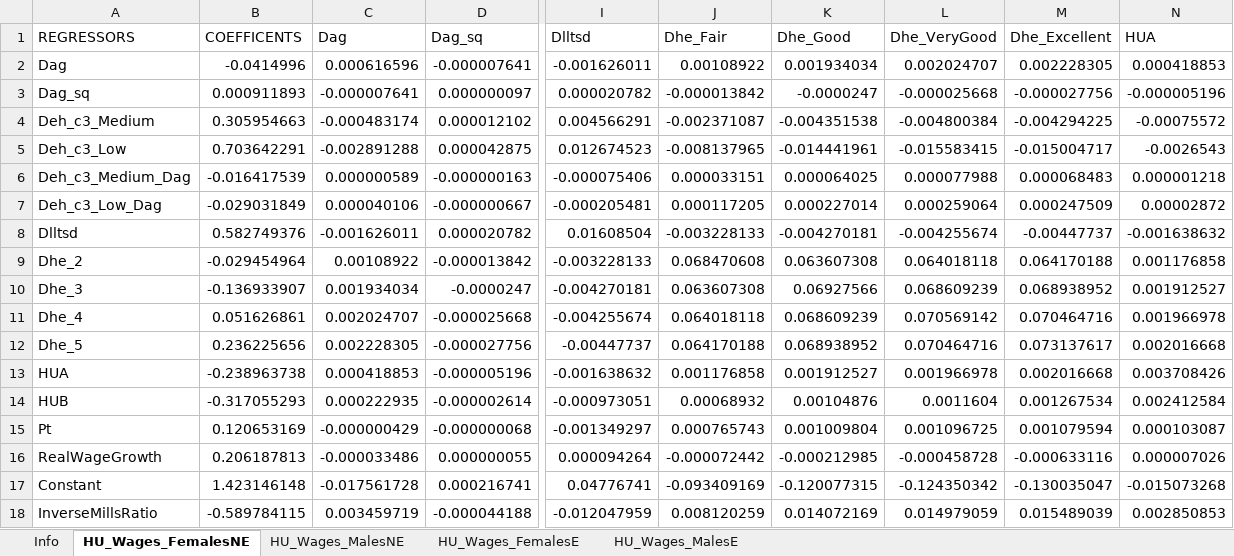
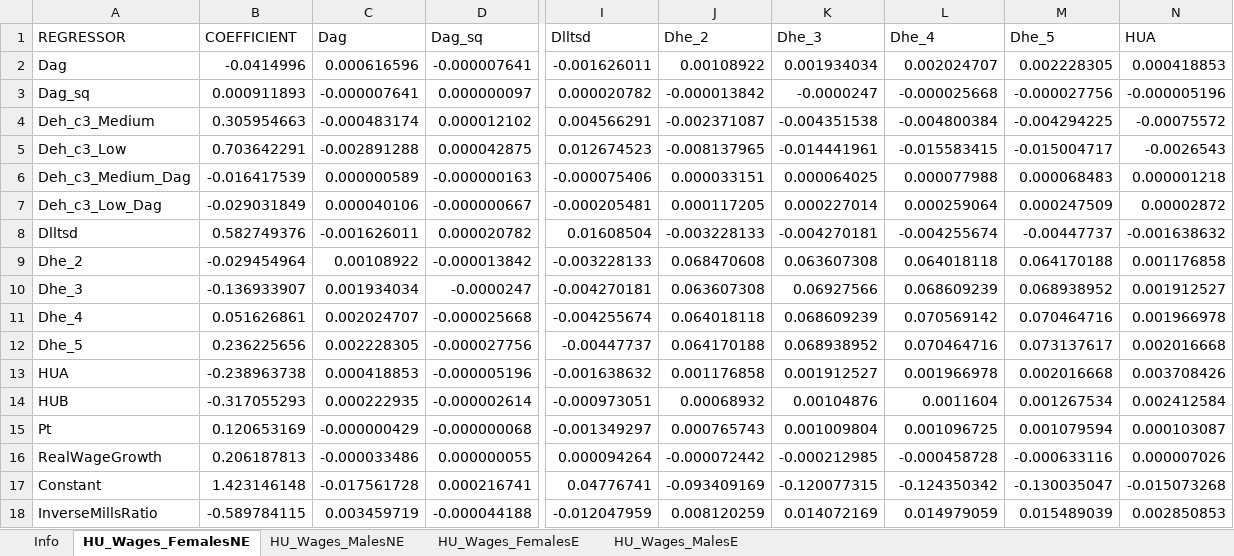
Before and after one commit to brzezinski666/SimPaths, an Excel workbook: input/reg_wages.xlsx, sheet HU_Wages_FemalesNE, drawn as a sheet; only a part is shown, gaps mark what is left out; values as stored, in another font and other column widths than the file's, no borders; the diff names each change by its address in the sheet, - before the commit and + after, or states it on an @@ line.

```diff
--- a/input/reg_wages.xlsx (sheet HU_Wages_FemalesNE)
+++ b/input/reg_wages.xlsx (sheet HU_Wages_FemalesNE)
-A1: REGRESSORS
+A1: REGRESSOR
-B1: COEFFICENTS
+B1: COEFFICIENT
-J1: Dhe_Fair
+J1: Dhe_2
-K1: Dhe_Good
+K1: Dhe_3
-L1: Dhe_VeryGood
+L1: Dhe_4
-M1: Dhe_Excellent
+M1: Dhe_5
```
Also changed, not shown: sheet HU_Wages_MalesNE, sheet HU_Wages_MalesE, sheet HU_Wages_FemalesE, input/reg_employmentSelection.xlsx, input/reg_health.xlsx, 7 other files.
